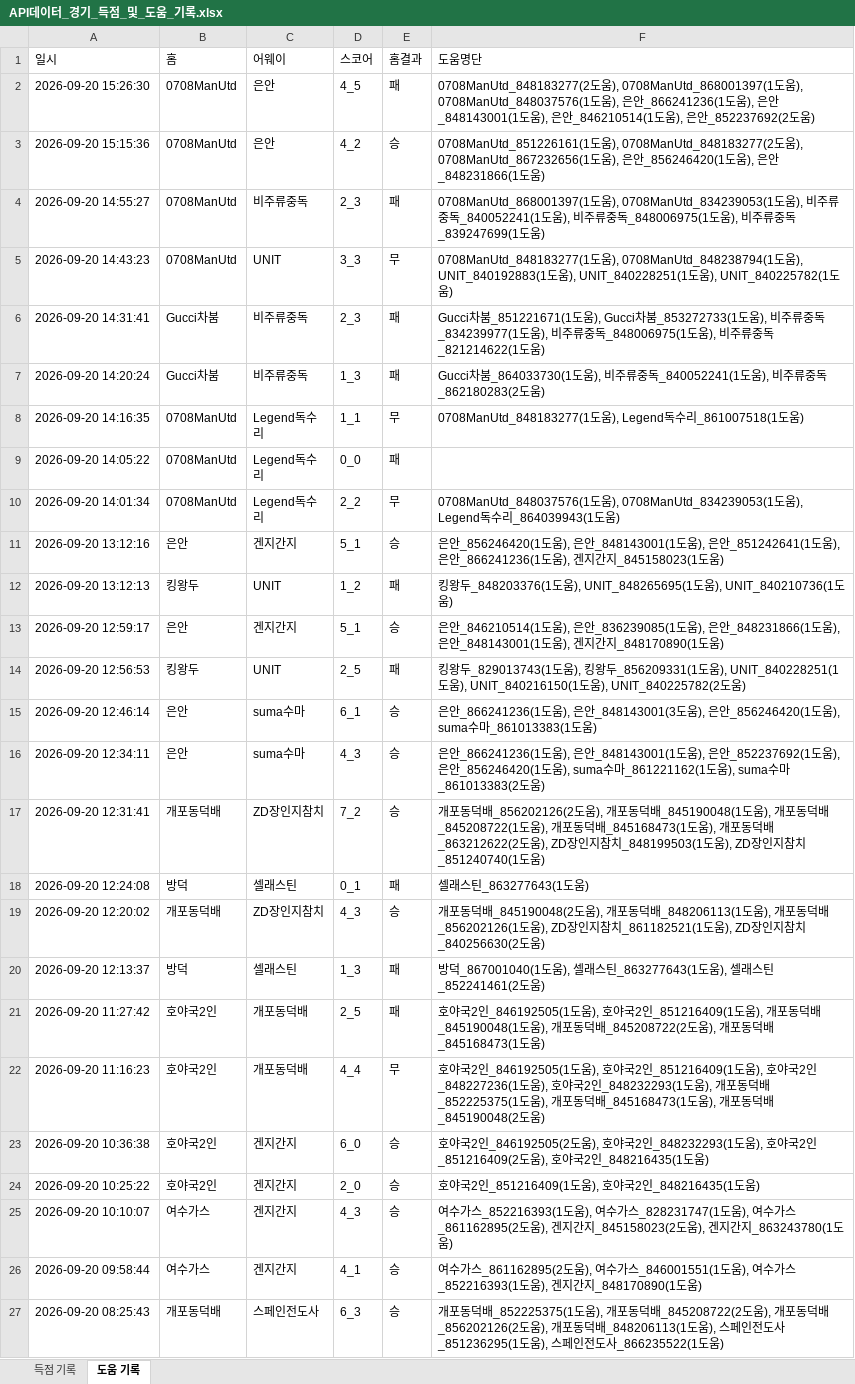
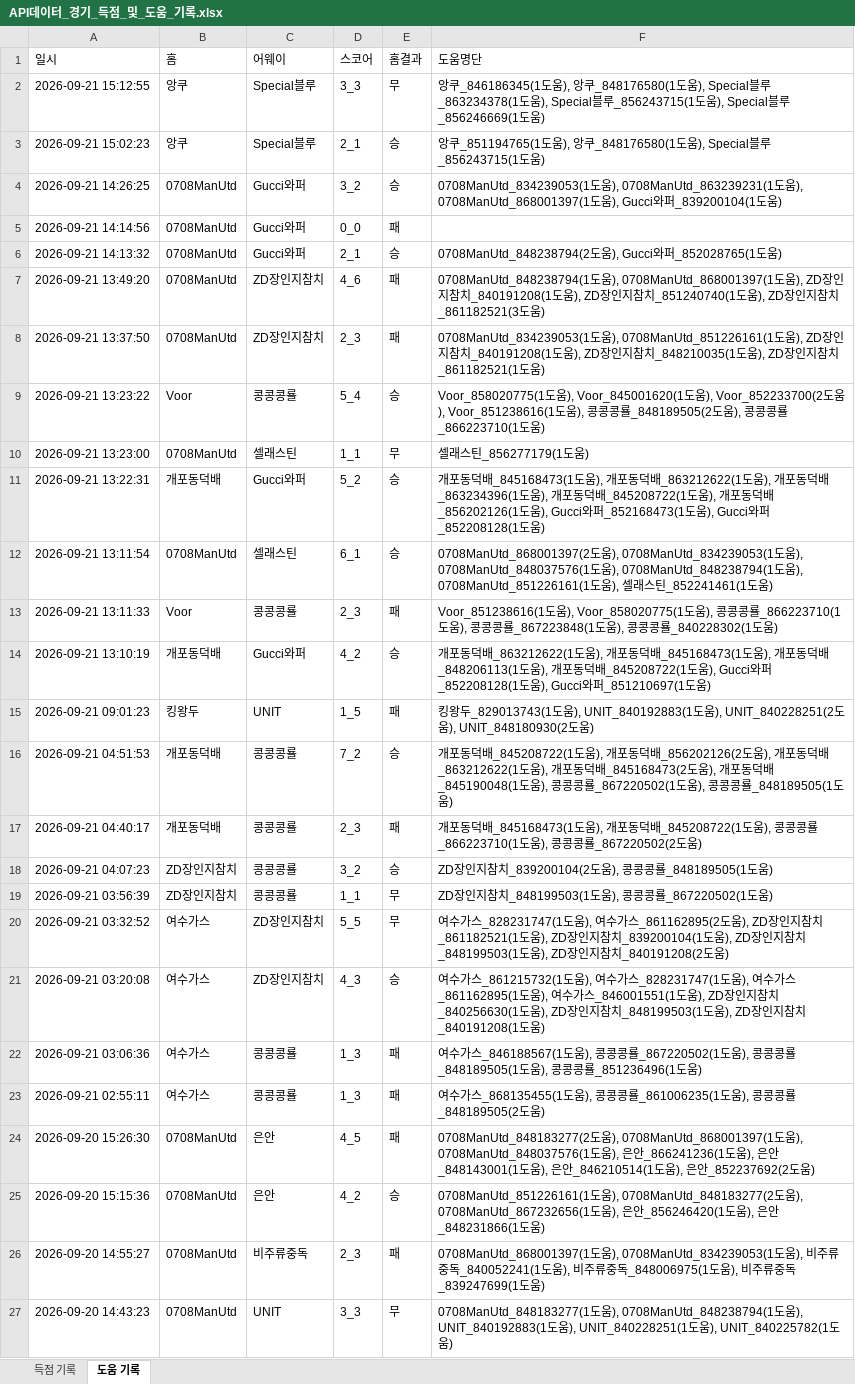
Before and after one commit to xldyxl/all-star-league, an Excel workbook: API데이터_경기_득점_및_도움_기록.xlsx, sheet 도움 기록, drawn as a sheet; only a part is shown; the shorter side is filled out with more unchanged rows; values as stored, in another font and other column widths than the file's, no borders; the diff names each change by its address in the sheet, - before the commit and + after, or states it on an @@ line.

```diff
--- a/API데이터_경기_득점_및_도움_기록.xlsx (sheet 도움 기록)
+++ b/API데이터_경기_득점_및_도움_기록.xlsx (sheet 도움 기록)
+row 2: 2026-09-21 15:12:55 | 앙쿠 | Special블루 | 3_3 | 무 | 앙쿠_846186345(1도움), 앙쿠_848176580(1도움), Special블루_863234378(1도움), Special블루_856243715(1도움), Special블루_856246669(1도움)
+row 3: 2026-09-21 15:02:23 | 앙쿠 | Special블루 | 2_1 | 승 | 앙쿠_851194765(1도움), 앙쿠_848176580(1도움), Special블루_856243715(1도움)
+row 4: 2026-09-21 14:26:25 | 0708ManUtd | Gucci와퍼 | 3_2 | 승 | 0708ManUtd_834239053(1도움), 0708ManUtd_863239231(1도움), 0708ManUtd_868001397(1도움), Gucci와퍼_839200104(1도움)
+row 5: 2026-09-21 14:14:56 | 0708ManUtd | Gucci와퍼 | 0_0 | 패
+row 6: 2026-09-21 14:13:32 | 0708ManUtd | Gucci와퍼 | 2_1 | 승 | 0708ManUtd_848238794(2도움), Gucci와퍼_852028765(1도움)
+row 7: 2026-09-21 13:49:20 | 0708ManUtd | ZD장인지참치 | 4_6 | 패 | 0708ManUtd_848238794(1도움), 0708ManUtd_868001397(1도움), ZD장인지참치_840191208(1도움), ZD장인지참치_851240740(1도움), ZD장인지참치_861182521(3도움)
+row 8: 2026-09-21 13:37:50 | 0708ManUtd | ZD장인지참치 | 2_3 | 패 | 0708ManUtd_834239053(1도움), 0708ManUtd_851226161(1도움), ZD장인지참치_840191208(1도움), ZD장인지참치_848210035(1도움), ZD장인지참치_861182521(1도움)
+row 9: 2026-09-21 13:23:22 | Voor | 콩콩콩룔 | 5_4 | 승 | Voor_858020775(1도움), Voor_845001620(1도움), Voor_852233700(2도움), Voor_851238616(1도움), 콩콩콩룔_848189505(2도움), 콩콩콩룔_866223710(1도움)
+row 10: 2026-09-21 13:23:00 | 0708ManUtd | 셀래스틴 | 1_1 | 무 | 셀래스틴_856277179(1도움)
+row 11: 2026-09-21 13:22:31 | 개포동덕배 | Gucci와퍼 | 5_2 | 승 | 개포동덕배_845168473(1도움), 개포동덕배_863212622(1도움), 개포동덕배_863234396(1도움), 개포동덕배_845208722(1도움), 개포동덕배_856202126(1도움), Gucci와퍼_852168473(1도움), Gucci와퍼_852208128(1도움)
+row 12: 2026-09-21 13:11:54 | 0708ManUtd | 셀래스틴 | 6_1 | 승 | 0708ManUtd_868001397(2도움), 0708ManUtd_834239053(1도움), 0708ManUtd_848037576(1도움), 0708ManUtd_848238794(1도움), 0708ManUtd_851226161(1도움), 셀래스틴_852241461(1도움)
+row 13: 2026-09-21 13:11:33 | Voor | 콩콩콩룔 | 2_3 | 패 | Voor_851238616(1도움), Voor_858020775(1도움), 콩콩콩룔_866223710(1도움), 콩콩콩룔_867223848(1도움), 콩콩콩룔_840228302(1도움)
+row 14: 2026-09-21 13:10:19 | 개포동덕배 | Gucci와퍼 | 4_2 | 승 | 개포동덕배_863212622(1도움), 개포동덕배_845168473(1도움), 개포동덕배_848206113(1도움), 개포동덕배_845208722(1도움), Gucci와퍼_852208128(1도움), Gucci와퍼_851210697(1도움)
+row 15: 2026-09-21 09:01:23 | 킹왕두 | UNIT | 1_5 | 패 | 킹왕두_829013743(1도움), UNIT_840192883(1도움), UNIT_840228251(2도움), UNIT_848180930(2도움)
+row 16: 2026-09-21 04:51:53 | 개포동덕배 | 콩콩콩룔 | 7_2 | 승 | 개포동덕배_845208722(1도움), 개포동덕배_856202126(2도움), 개포동덕배_863212622(1도움), 개포동덕배_845168473(2도움), 개포동덕배_845190048(1도움), 콩콩콩룔_867220502(1도움), 콩콩콩룔_848189505(1도움)
+row 17: 2026-09-21 04:40:17 | 개포동덕배 | 콩콩콩룔 | 2_3 | 패 | 개포동덕배_845168473(1도움), 개포동덕배_845208722(1도움), 콩콩콩룔_866223710(1도움), 콩콩콩룔_867220502(2도움)
+row 18: 2026-09-21 04:07:23 | ZD장인지참치 | 콩콩콩룔 | 3_2 | 승 | ZD장인지참치_839200104(2도움), 콩콩콩룔_848189505(1도움)
+row 19: 2026-09-21 03:56:39 | ZD장인지참치 | 콩콩콩룔 | 1_1 | 무 | ZD장인지참치_848199503(1도움), 콩콩콩룔_867220502(1도움)
+row 20: 2026-09-21 03:32:52 | 여수가스 | ZD장인지참치 | 5_5 | 무 | 여수가스_828231747(1도움), 여수가스_861162895(2도움), ZD장인지참치_861182521(1도움), ZD장인지참치_839200104(1도움), ZD장인지참치_848199503(1도움), ZD장인지참치_840191208(2도움)
+row 21: 2026-09-21 03:20:08 | 여수가스 | ZD장인지참치 | 4_3 | 승 | 여수가스_861215732(1도움), 여수가스_828231747(1도움), 여수가스_861162895(1도움), 여수가스_846001551(1도움), ZD장인지참치_840256630(1도움), ZD장인지참치_848199503(1도움), ZD장인지참치_840191208(1도움)
+row 22: 2026-09-21 03:06:36 | 여수가스 | 콩콩콩룔 | 1_3 | 패 | 여수가스_846188567(1도움), 콩콩콩룔_867220502(1도움), 콩콩콩룔_848189505(1도움), 콩콩콩룔_851236496(1도움)
+row 23: 2026-09-21 02:55:11 | 여수가스 | 콩콩콩룔 | 1_3 | 패 | 여수가스_868135455(1도움), 콩콩콩룔_861006235(1도움), 콩콩콩룔_848189505(2도움)
```
Also changed, not shown: sheet 득점 기록, Ranking_Data.xlsx, 9 other files.
